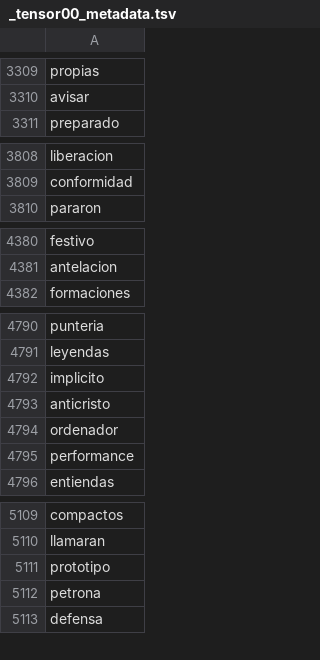
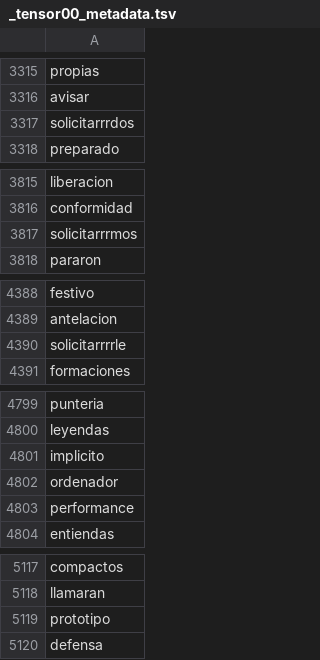
Before and after one commit to datascienceabps/Customer_value_Ecopetrol, a TSV file: Sep20_Oct20_Nov20_Dic20_Ene21/Perso/_tensor00_metadata.tsv, drawn as a sheet; only a part is shown, gaps mark what is left out; removed rows and columns are numbered as before the commit, all else as after; the diff covers the shown part only; the diff names each change by its address in the sheet, - before the commit and + after, or states it on an @@ line.

```diff
--- a/Sep20_Oct20_Nov20_Dic20_Ene21/Perso/_tensor00_metadata.tsv
+++ b/Sep20_Oct20_Nov20_Dic20_Ene21/Perso/_tensor00_metadata.tsv
+row 3317: solicitarrrdos
+row 3817: solicitarrrmos
+row 4390: solicitarrrrle
-row 4793: anticristo
-row 5112: petrona
```
Also changed, not shown: 11 added rows and 4 removed rows elsewhere in this file, 9 other files.
